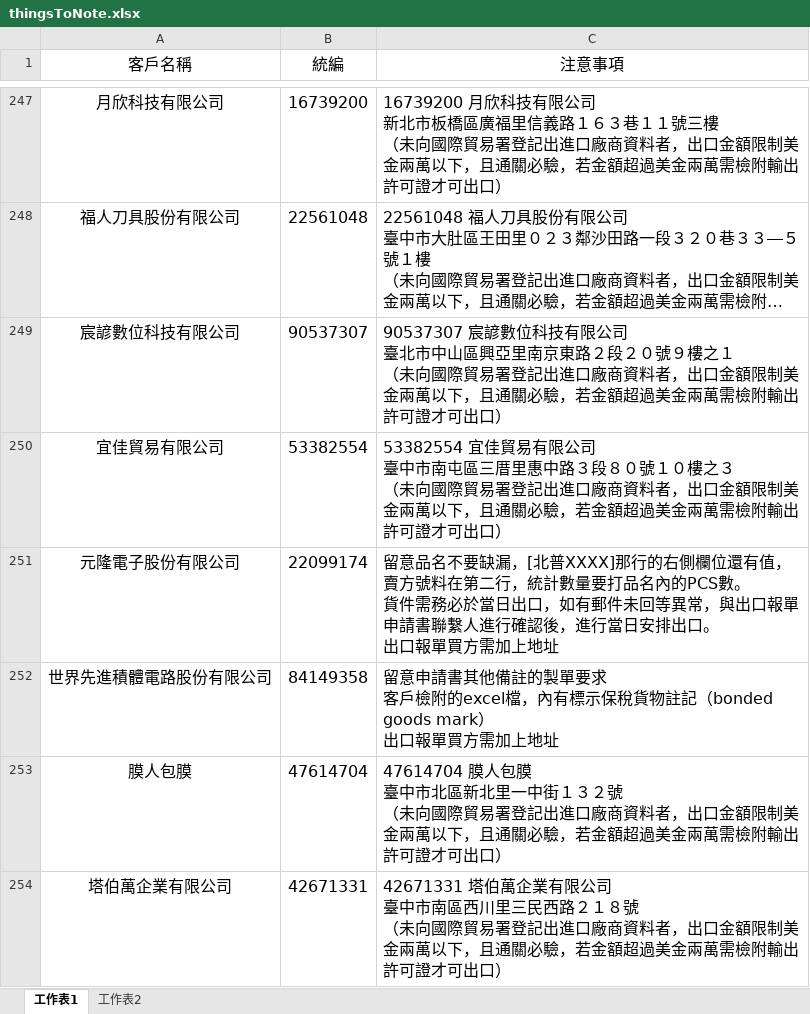
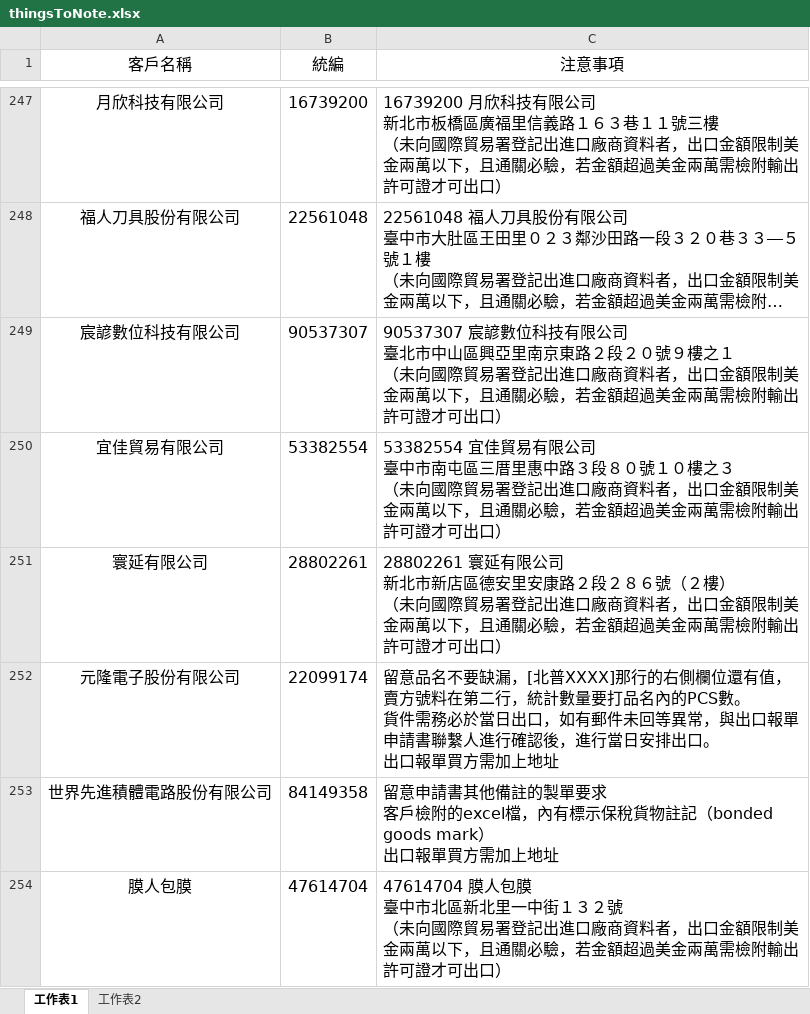
Before and after one commit to liyijung/Export-declaration, an Excel workbook: thingsToNote.xlsx, sheet 工作表1, drawn as a sheet; only a part is shown, gaps mark what is left out; the shorter side is filled out with more unchanged rows; long unchanged cells end in …; values as stored, in another font and other column widths than the file's, no borders; conditional formats not drawn; ↵ is a line break in a cell; the diff names each change by its address in the sheet, - before the commit and + after, or states it on an @@ line.

Commit message:
Add files via upload

```diff
--- a/thingsToNote.xlsx (sheet 工作表1)
+++ b/thingsToNote.xlsx (sheet 工作表1)
+row 251: 寰延有限公司 | 28802261 | 28802261 寰延有限公司 ↵ 新北市新店區德安里安康路２段２８６號（２樓） ↵ （未向國際貿易署登記出進口廠商資料者，出口金額限制美金兩萬以下，且通關必驗，若金額超過美金兩萬需檢附輸出許可證才可出口）
```
